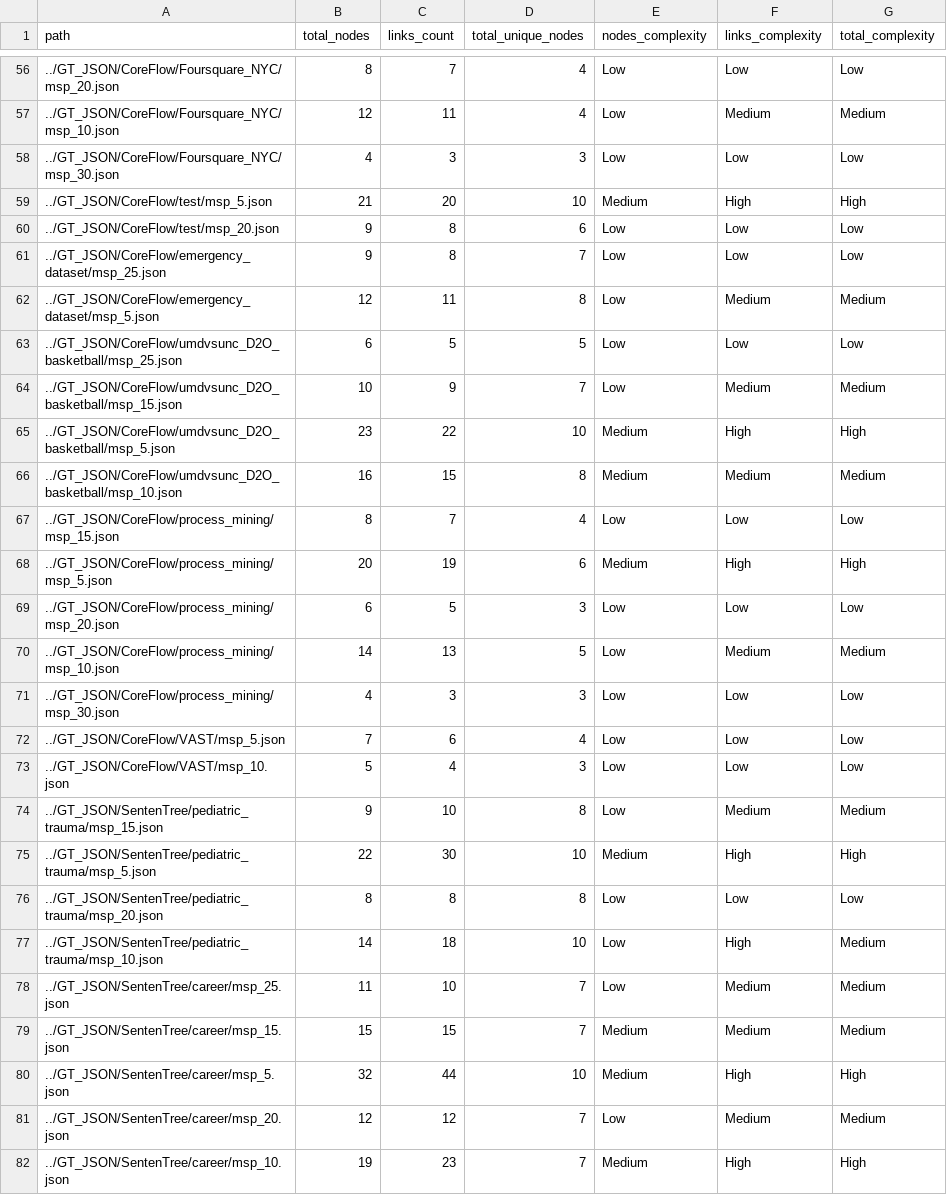
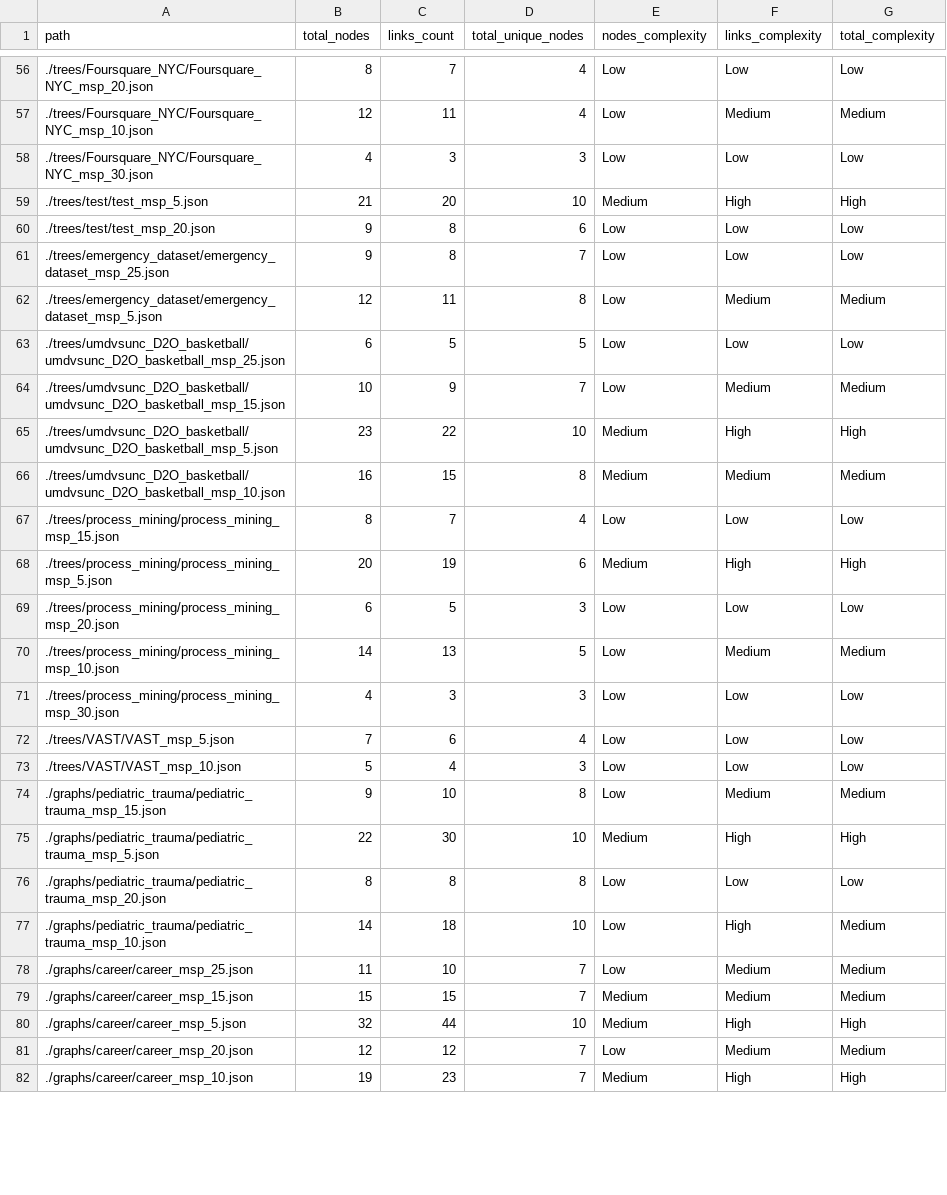
Before and after one commit to kzintas/ProcVQA, a CSV file: vde_ground_truth/complexity_stats.csv, drawn as a sheet; only a part is shown, gaps mark what is left out; the diff covers the shown part only.

Commit message:
updated file paths in complexity stats

```diff
--- a/vde_ground_truth/complexity_stats.csv
+++ b/vde_ground_truth/complexity_stats.csv
@@ -56,27 +56,27 @@ path,total_nodes,links_count,total_unique_nodes,nodes_complexity,links_complexit
-../GT_JSON/CoreFlow/Foursquare_NYC/msp_20.json,8,7,4,Low,Low,Low
-../GT_JSON/CoreFlow/Foursquare_NYC/msp_10.json,12,11,4,Low,Medium,Medium
-../GT_JSON/CoreFlow/Foursquare_NYC/msp_30.json,4,3,3,Low,Low,Low
-../GT_JSON/CoreFlow/test/msp_5.json,21,20,10,Medium,High,High
-../GT_JSON/CoreFlow/test/msp_20.json,9,8,6,Low,Low,Low
-../GT_JSON/CoreFlow/emergency_dataset/msp_25.json,9,8,7,Low,Low,Low
-../GT_JSON/CoreFlow/emergency_dataset/msp_5.json,12,11,8,Low,Medium,Medium
-../GT_JSON/CoreFlow/umdvsunc_D2O_basketball/msp_25.json,6,5,5,Low,Low,Low
-../GT_JSON/CoreFlow/umdvsunc_D2O_basketball/msp_15.json,10,9,7,Low,Medium,Medium
-../GT_JSON/CoreFlow/umdvsunc_D2O_basketball/msp_5.json,23,22,10,Medium,High,High
-../GT_JSON/CoreFlow/umdvsunc_D2O_basketball/msp_10.json,16,15,8,Medium,Medium,Medium
-../GT_JSON/CoreFlow/process_mining/msp_15.json,8,7,4,Low,Low,Low
-../GT_JSON/CoreFlow/process_mining/msp_5.json,20,19,6,Medium,High,High
-../GT_JSON/CoreFlow/process_mining/msp_20.json,6,5,3,Low,Low,Low
-../GT_JSON/CoreFlow/process_mining/msp_10.json,14,13,5,Low,Medium,Medium
-../GT_JSON/CoreFlow/process_mining/msp_30.json,4,3,3,Low,Low,Low
-../GT_JSON/CoreFlow/VAST/msp_5.json,7,6,4,Low,Low,Low
-../GT_JSON/CoreFlow/VAST/msp_10.json,5,4,3,Low,Low,Low
-../GT_JSON/SentenTree/pediatric_trauma/msp_15.json,9,10,8,Low,Medium,Medium
-../GT_JSON/SentenTree/pediatric_trauma/msp_5.json,22,30,10,Medium,High,High
-../GT_JSON/SentenTree/pediatric_trauma/msp_20.json,8,8,8,Low,Low,Low
-../GT_JSON/SentenTree/pediatric_trauma/msp_10.json,14,18,10,Low,High,Medium
-../GT_JSON/SentenTree/career/msp_25.json,11,10,7,Low,Medium,Medium
-../GT_JSON/SentenTree/career/msp_15.json,15,15,7,Medium,Medium,Medium
-../GT_JSON/SentenTree/career/msp_5.json,32,44,10,Medium,High,High
-../GT_JSON/SentenTree/career/msp_20.json,12,12,7,Low,Medium,Medium
-../GT_JSON/SentenTree/career/msp_10.json,19,23,7,Medium,High,High
+./trees/Foursquare_NYC/Foursquare_NYC_msp_20.json,8,7,4,Low,Low,Low
+./trees/Foursquare_NYC/Foursquare_NYC_msp_10.json,12,11,4,Low,Medium,Medium
+./trees/Foursquare_NYC/Foursquare_NYC_msp_30.json,4,3,3,Low,Low,Low
+./trees/test/test_msp_5.json,21,20,10,Medium,High,High
+./trees/test/test_msp_20.json,9,8,6,Low,Low,Low
+./trees/emergency_dataset/emergency_dataset_msp_25.json,9,8,7,Low,Low,Low
+./trees/emergency_dataset/emergency_dataset_msp_5.json,12,11,8,Low,Medium,Medium
+./trees/umdvsunc_D2O_basketball/umdvsunc_D2O_basketball_msp_25.json,6,5,5,Low,Low,Low
+./trees/umdvsunc_D2O_basketball/umdvsunc_D2O_basketball_msp_15.json,10,9,7,Low,Medium,Medium
+./trees/umdvsunc_D2O_basketball/umdvsunc_D2O_basketball_msp_5.json,23,22,10,Medium,High,High
+./trees/umdvsunc_D2O_basketball/umdvsunc_D2O_basketball_msp_10.json,16,15,8,Medium,Medium,Medium
+./trees/process_mining/process_mining_msp_15.json,8,7,4,Low,Low,Low
+./trees/process_mining/process_mining_msp_5.json,20,19,6,Medium,High,High
+./trees/process_mining/process_mining_msp_20.json,6,5,3,Low,Low,Low
+./trees/process_mining/process_mining_msp_10.json,14,13,5,Low,Medium,Medium
+./trees/process_mining/process_mining_msp_30.json,4,3,3,Low,Low,Low
+./trees/VAST/VAST_msp_5.json,7,6,4,Low,Low,Low
+./trees/VAST/VAST_msp_10.json,5,4,3,Low,Low,Low
+./graphs/pediatric_trauma/pediatric_trauma_msp_15.json,9,10,8,Low,Medium,Medium
+./graphs/pediatric_trauma/pediatric_trauma_msp_5.json,22,30,10,Medium,High,High
+./graphs/pediatric_trauma/pediatric_trauma_msp_20.json,8,8,8,Low,Low,Low
+./graphs/pediatric_trauma/pediatric_trauma_msp_10.json,14,18,10,Low,High,Medium
+./graphs/career/career_msp_25.json,11,10,7,Low,Medium,Medium
+./graphs/career/career_msp_15.json,15,15,7,Medium,Medium,Medium
+./graphs/career/career_msp_5.json,32,44,10,Medium,High,High
+./graphs/career/career_msp_20.json,12,12,7,Low,Medium,Medium
+./graphs/career/career_msp_10.json,19,23,7,Medium,High,High
```
Also changed, not shown: 91 edited cells elsewhere in this file.
